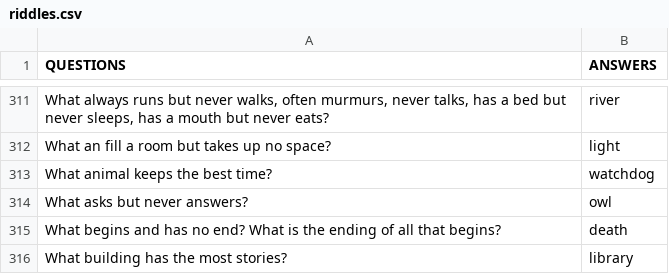
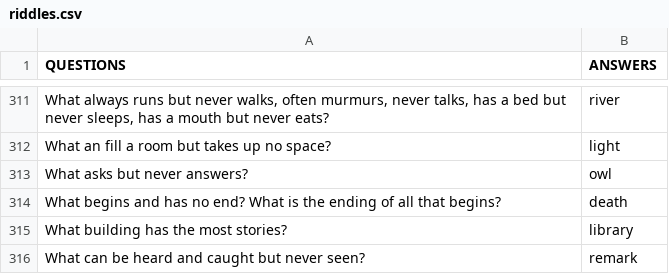
Before and after one commit to crawsome/riddles, a CSV file: riddles.csv, drawn as a sheet; only a part is shown, gaps mark what is left out; the shorter side is filled out with more unchanged rows; the diff names each change by its address in the sheet, - before the commit and + after, or states it on an @@ line.

Commit message:
Update riddles.csv
removed bad pun

```diff
--- a/riddles.csv
+++ b/riddles.csv
-row 313: What animal keeps the best time? | watchdog
```
